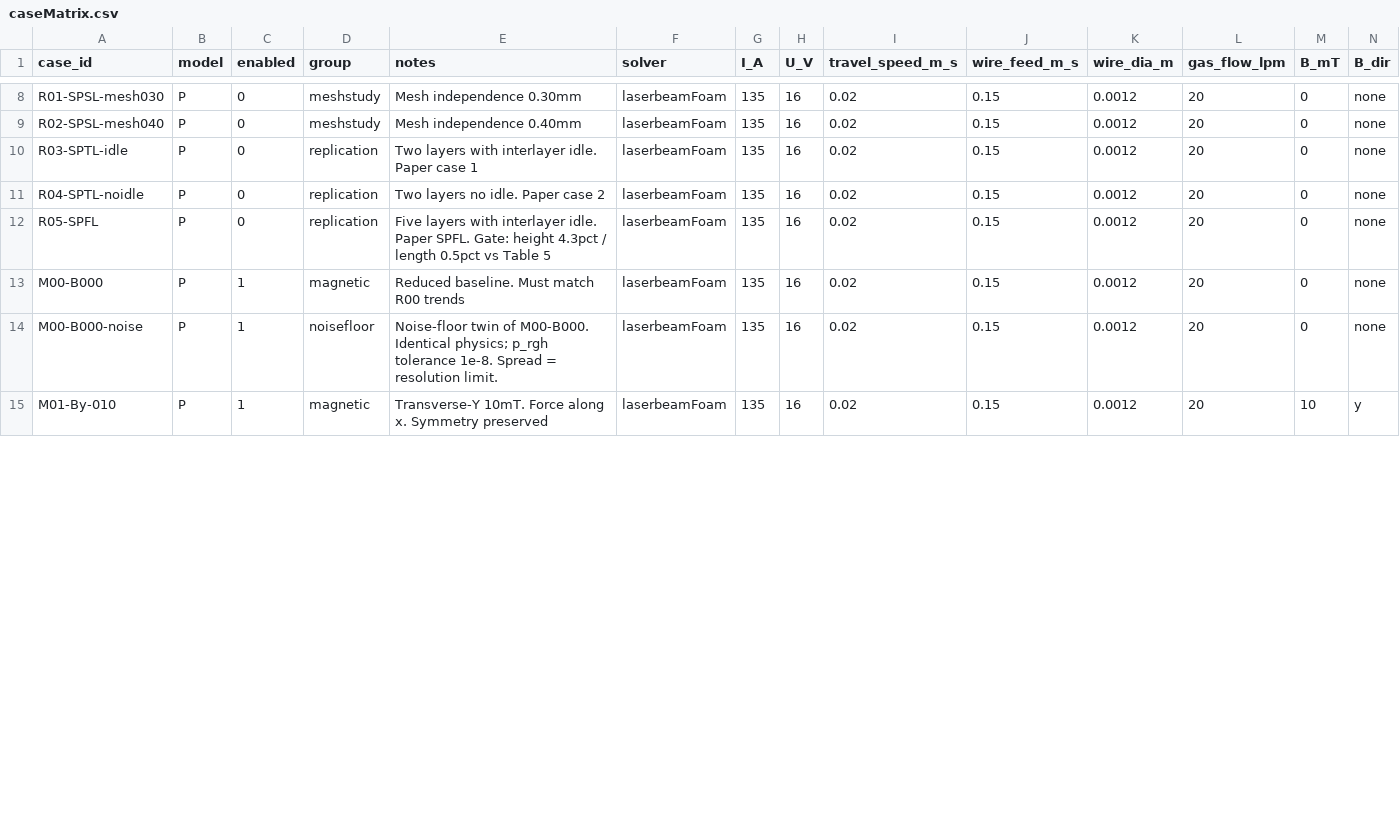
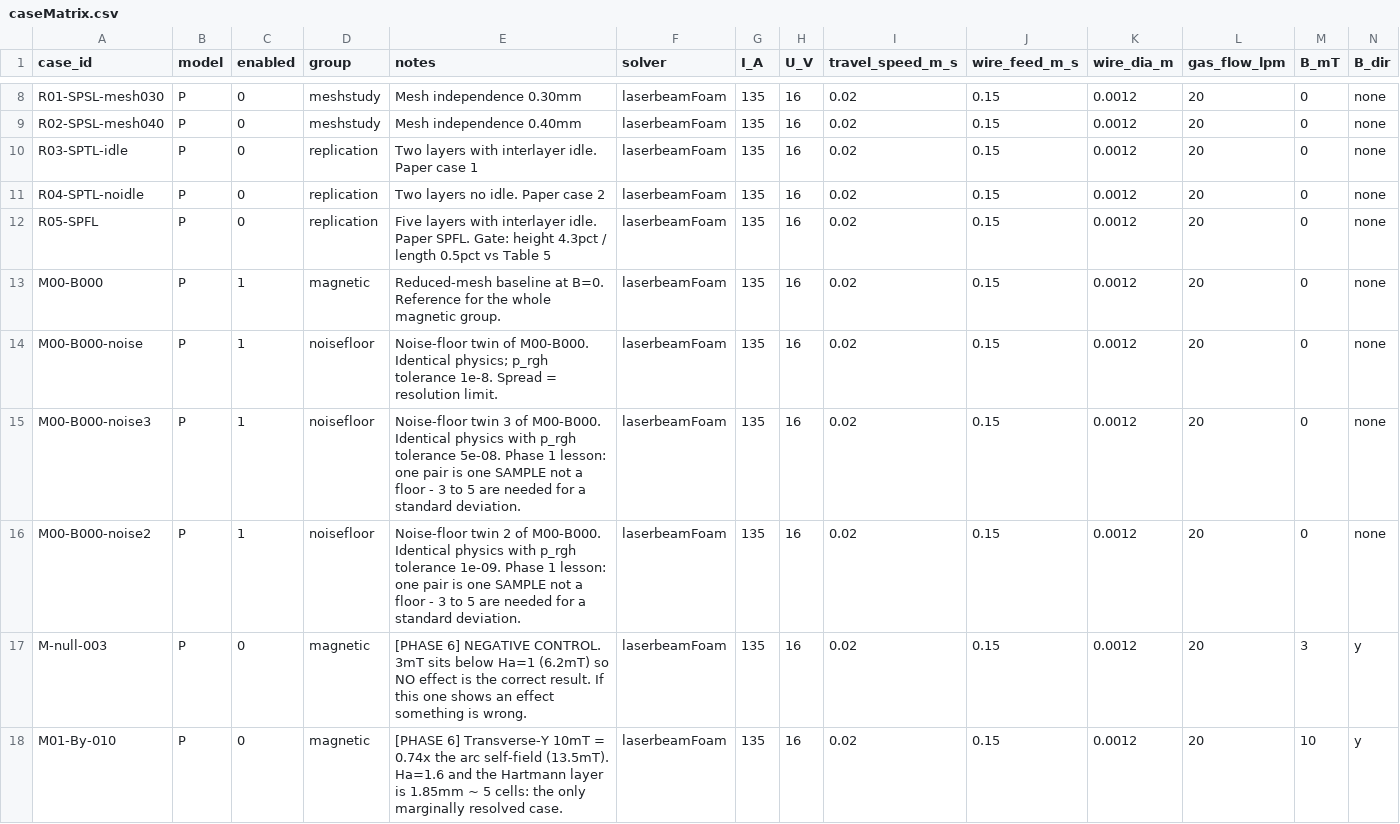
Before and after one commit to sabbirdipto/waam-mhd-thesis, a CSV file: cases/caseMatrix.csv, drawn as a sheet; only a part is shown, gaps mark what is left out; addresses are those after the commit; rows hold the shown columns only; the diff covers the shown part only; the diff names each change by its address in the sheet, - before the commit and + after, or states it on an @@ line.

Commit message:
Revise the case matrix against Phase 2 measurements
The matrix was built around an estimated 20-30 mT crossover. Phase 2
replaced that with six measured thresholds: Marangoni 0.48 mT, gravity
2.4, Ha=1 at 6.2, arc pressure 7.1, arc self-field 13.5, N=1 at 269.

M01-M12 disabled pending Phase 6. Current-driven stirring beats motional
braking 200-500x at every usable field strength and the solver has only
the braking term, so those twelve runs would confirm a null already
derived on paper.

Added M-null-003 at 3 mT as a NEGATIVE CONTROL: below Ha=1, so no effect
is the correct result. Every other magnetic case expects an effect,
leaving nothing to distinguish a real result from a bug.

Added two more M00 noise twins. Phase 1: one pair is one sample, not a
floor; headline numbers need 3-5 and a standard deviation.

Enabled R00-SPSL-paper-noise, which the audit flagged on every run.

Notes rewritten with measured thresholds and the mesh limit: at 350 um
cells you need B < 11 mT for five cells across a Hartmann layer, and
below 6.2 mT there is no layer, so every magnetic case sits in the
unresolved window. Survivable because post-Phase-6 the effect is bulk
stirring, but it belongs on the record.

T-model solver additiveFoam -> TBD-thermal.

Enabled 17 -> 8.

```diff
--- a/cases/caseMatrix.csv
+++ b/cases/caseMatrix.csv
-E13 (notes): Reduced baseline. Must match R00 trends
+E13 (notes): Reduced-mesh baseline at B=0. Reference for the whole magnetic group.
+row 15: M00-B000-noise3 | P | 1 | noisefloor | Noise-floor twin 3 of M00-B000. Identical physics with p_rgh tolerance 5e-08. Phase 1 lesson: one pair is one SAMPLE not a floor - 3 to 5 are needed for a standard deviation. | laserbeamFoam | 135 | 16 | 0.02 | 0.15 | 0.0012 | 20 | 0 | none
+row 16: M00-B000-noise2 | P | 1 | noisefloor | Noise-floor twin 2 of M00-B000. Identical physics with p_rgh tolerance 1e-09. Phase 1 lesson: one pair is one SAMPLE not a floor - 3 to 5 are needed for a standard deviation. | laserbeamFoam | 135 | 16 | 0.02 | 0.15 | 0.0012 | 20 | 0 | none
+row 17: M-null-003 | P | 0 | magnetic | [PHASE 6] NEGATIVE CONTROL. 3mT sits below Ha=1 (6.2mT) so NO effect is the correct result. If this one shows an effect something is wrong. | laserbeamFoam | 135 | 16 | 0.02 | 0.15 | 0.0012 | 20 | 3 | y
-C18 (enabled): 1
+C18 (enabled): 0
-E18 (notes): Transverse-Y 10mT. Force along x. Symmetry preserved
+E18 (notes): [PHASE 6] Transverse-Y 10mT = 0.74x the arc self-field (13.5mT). Ha=1.6 and the Hartmann layer is 1.85mm ~ 5 cells: the only marginally resolved case.
```
Also changed, not shown: 26 edited cells elsewhere in this file, 3 other files.
